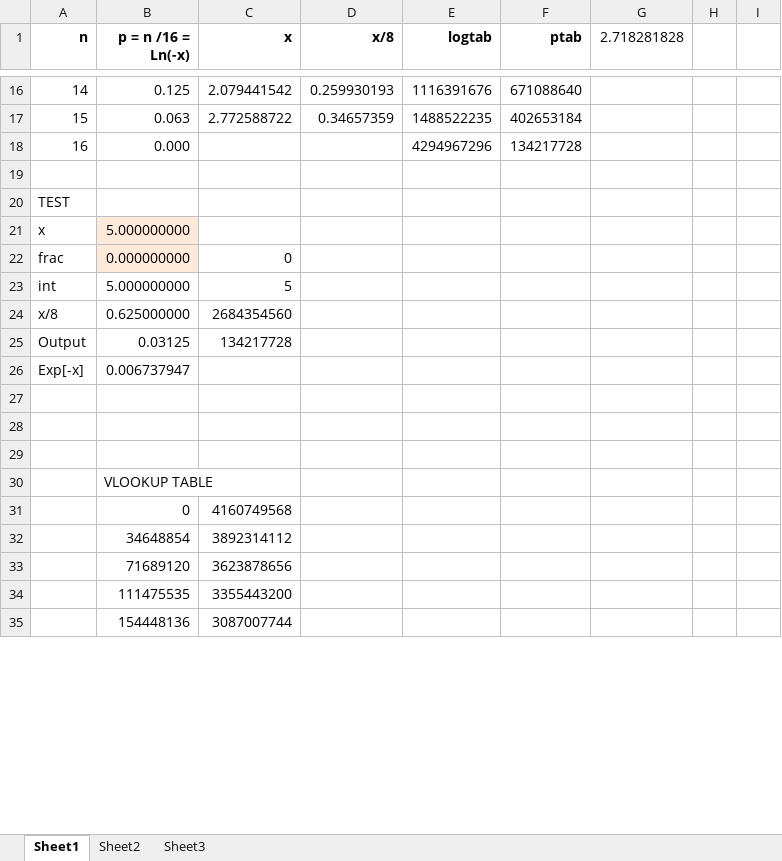
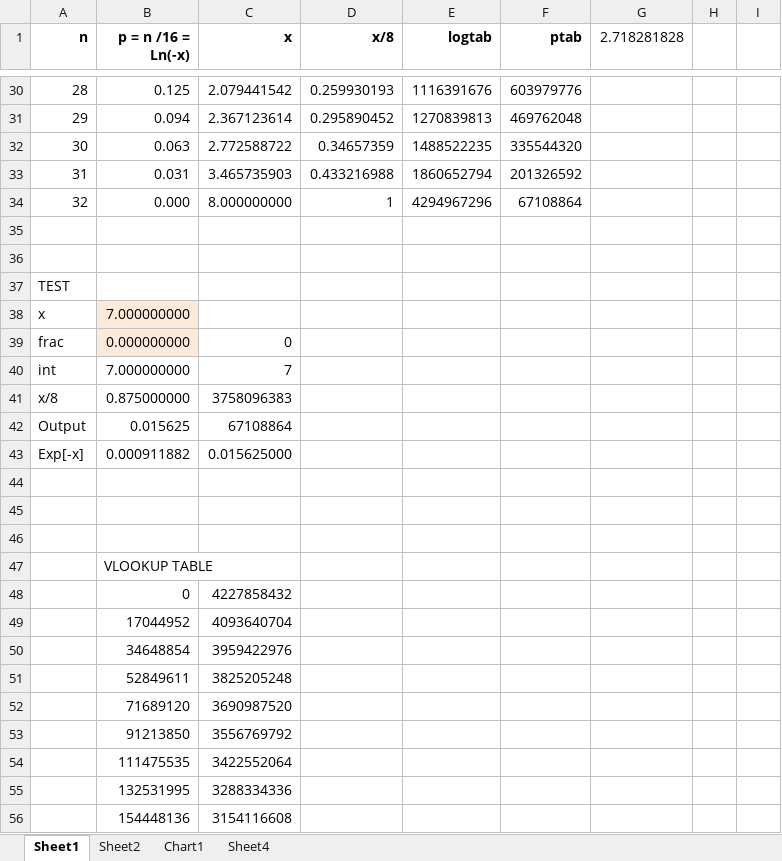
Before and after one commit to Anding/Ising, an Excel workbook: Ising.xlsx, sheet Sheet1, drawn as a sheet; only a part is shown, gaps mark what is left out; values as stored, in another font and other column widths than the file's, no borders; removed rows and columns are numbered as before the commit, all else as after; the diff covers the shown part only; the diff names each change by its address in the sheet, - before the commit and + after, or states it on an @@ line.

```diff
--- a/Ising.xlsx (sheet Sheet1)
+++ b/Ising.xlsx (sheet Sheet1)
-sheet tab: Sheet3
+sheet tab: Chart1
+sheet tab: Sheet4
@@ column A (n) renumbered between rows 4 and 36 @@
-F30 (ptab): 671088640
+F30 (ptab): 603979776
+row 31: 29 | 0.094 | 2.367123614 | 0.295890452 | 1270839813 | 469762048
-F32 (ptab): 402653184
+F32 (ptab): 335544320
+row 33: 31 | 0.031 | 3.465735903 | 0.433216988 | 1860652794 | 201326592
-C34 (x): (empty)
+C34 (x): 8.000000000
-D34 (x/8): (empty)
+D34 (x/8): 1
-F34 (ptab): 134217728
+F34 (ptab): 67108864
+row 37: TEST
-B38 (p = n /16 = Ln(-x)): 5.000000000
+B38 (p = n /16 = Ln(-x)): 7.000000000
-row 23: int | 5.000000000 | 5
-row 24: x/8 | 0.625000000 | 2684354560
-row 25: Output | 0.03125 | 134217728
-row 26: Exp[-x] | 0.006737947
+row 40: int | 7.000000000 | 7
+row 41: x/8 | 0.875000000 | 3758096383
+row 42: Output | 0.015625 | 67108864
+row 43: Exp[-x] | 0.000911882 | 0.015625000
-C48 (x): 4160749568
+C48 (x): 4227858432
+row 49:  | 17044952 | 4093640704
-C50 (x): 3892314112
+C50 (x): 3959422976
+row 51:  | 52849611 | 3825205248
-C52 (x): 3623878656
+C52 (x): 3690987520
+row 53:  | 91213850 | 3556769792
-C54 (x): 3355443200
+C54 (x): 3422552064
+row 55:  | 132531995 | 3288334336
-C56 (x): 3087007744
+C56 (x): 3154116608
```
Also changed, not shown: 26 added rows and 24 edited cells elsewhere in this sheet, sheet Sheet2, formulas that keep their value, charts or pictures, 8 other files.
